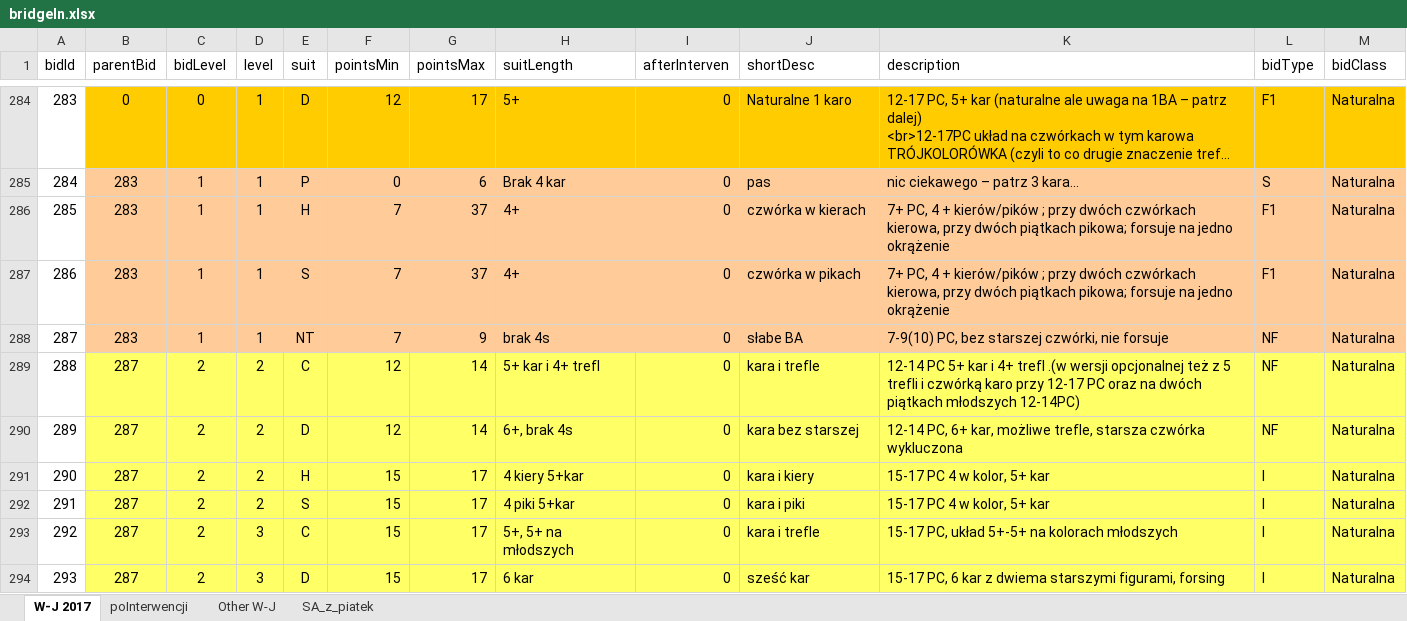
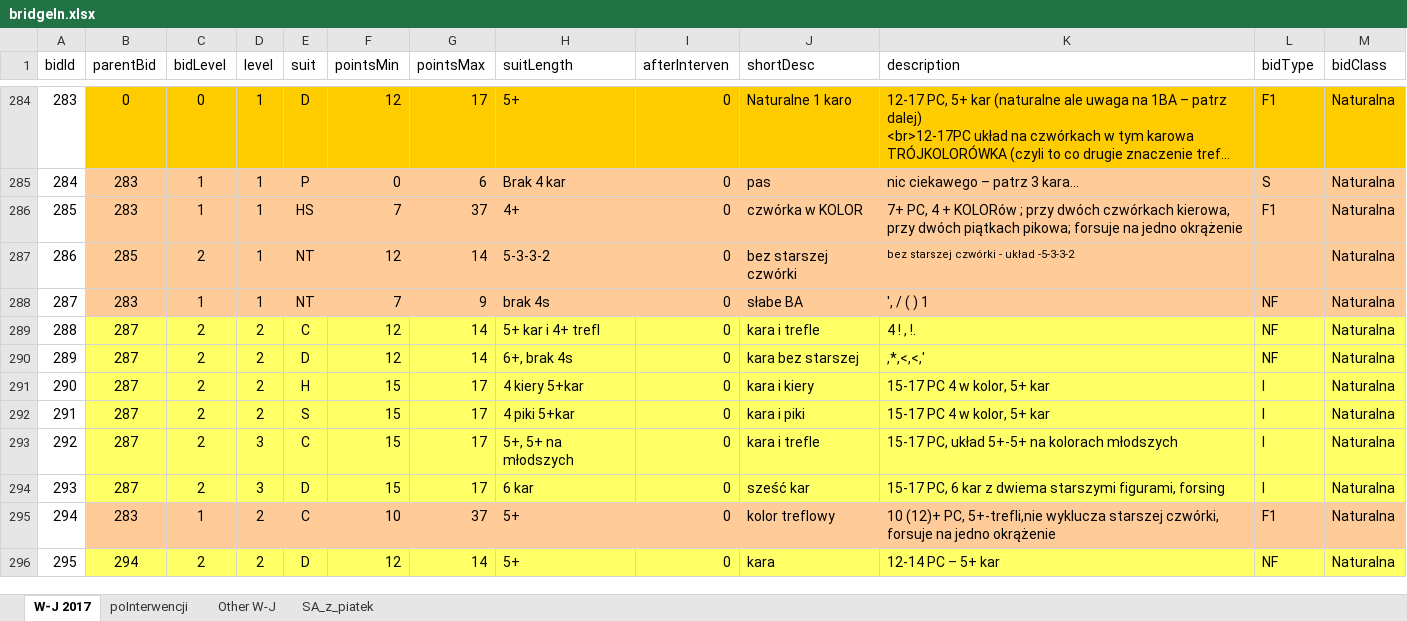
Before and after one commit to prubach/WebBridgeBidding, an Excel workbook: bridgeIn.xlsx, sheet W-J 2017, drawn as a sheet; only a part is shown, gaps mark what is left out; the shorter side is filled out with more unchanged rows; long unchanged cells end in …; values as stored, in another font and other column widths than the file's, no borders; the diff names each change by its address in the sheet, - before the commit and + after, or states it on an @@ line.

```diff
--- a/bridgeIn.xlsx (sheet W-J 2017)
+++ b/bridgeIn.xlsx (sheet W-J 2017)
-E286 (suit): H
+E286 (suit): HS
-J286 (shortDesc): czwórka w kierach
+J286 (shortDesc): czwórka w KOLOR
-K286 (description): …4 + kierów/pików ; przy…
+K286 (description): …4 + KOLORów ; przy…
-B287 (parentBid): 283
+B287 (parentBid): 285
-C287 (bidLevel): 1
+C287 (bidLevel): 2
-E287 (suit): S
+E287 (suit): NT
-F287 (pointsMin): 7
+F287 (pointsMin): 12
-G287 (pointsMax): 37
+G287 (pointsMax): 14
-H287 (suitLength): 4+
+H287 (suitLength): 5-3-3-2
-J287 (shortDesc): czwórka w pikach
+J287 (shortDesc): bez starszej czwórki
-K287 (description): 7+ PC, 4 + kierów/pików ; przy dwóch czwórkach kierowa, przy dwóch piątkach pikowa; forsuje na jedno okrążenie
+K287 (description): bez starszej czwórki - układ -5-3-3-2
@@ K287 text size: smaller @@
-L287 (bidType): F1
+L287 (bidType): (empty)
-K288 (description): 7-9(10) PC, bez starszej czwórki, nie forsuje
+K288 (description): ', / ( ) 1
-K289 (description): 12-14 PC 5+ kar i 4+ trefl .(w wersji opcjonalnej też z 5 trefli i czwórką karo przy 12-17 PC oraz na dwóch piątkach młodszych 12-14PC)
+K289 (description): 4 ! , !.
-K290 (description): 12-14 PC, 6+ kar, możliwe trefle, starsza czwórka wykluczona
+K290 (description): ,*,<,<,'
```
Also changed, not shown: 10 other files.
